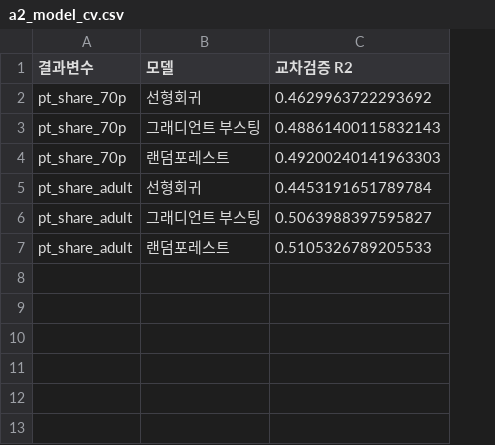
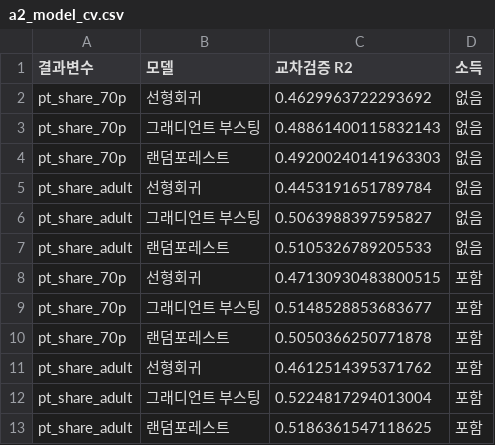
Before and after one commit to s-min04/mobility_choice, a CSV file: outputs/tables/a2_model_cv.csv, drawn as a sheet; the diff names each change by its address in the sheet, - before the commit and + after, or states it on an @@ line.

```diff
--- a/outputs/tables/a2_model_cv.csv
+++ b/outputs/tables/a2_model_cv.csv
+column D (소득), rows 2-7: all 없음
+row 8: pt_share_70p | 선형회귀 | 0.47130930483800515 | 포함
+row 9: pt_share_70p | 그래디언트 부스팅 | 0.5148528853683677 | 포함
+row 10: pt_share_70p | 랜덤포레스트 | 0.5050366250771878 | 포함
+row 11: pt_share_adult | 선형회귀 | 0.4612514395371762 | 포함
+row 12: pt_share_adult | 그래디언트 부스팅 | 0.5224817294013004 | 포함
+row 13: pt_share_adult | 랜덤포레스트 | 0.5186361547118625 | 포함
```
Also changed, not shown: data/raw/manifest.csv, outputs/tables/a2_expected_vs_actual.csv, 14 other files.
